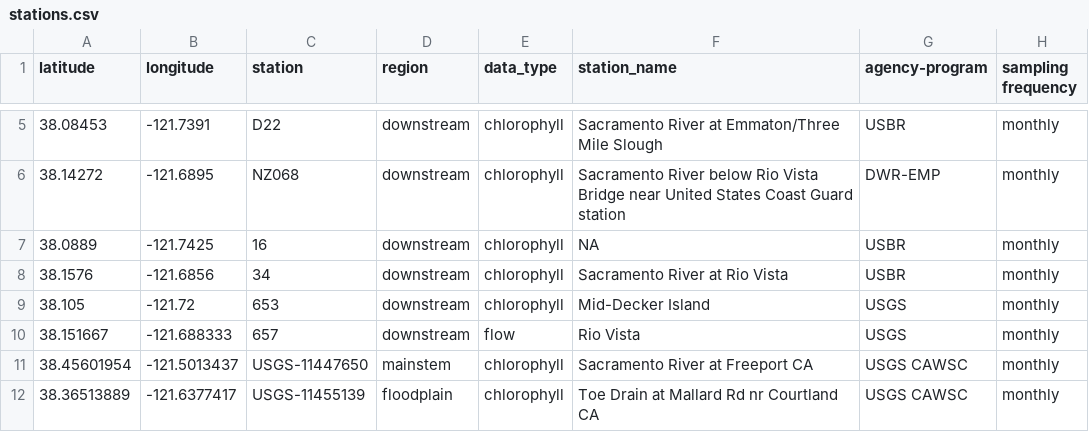
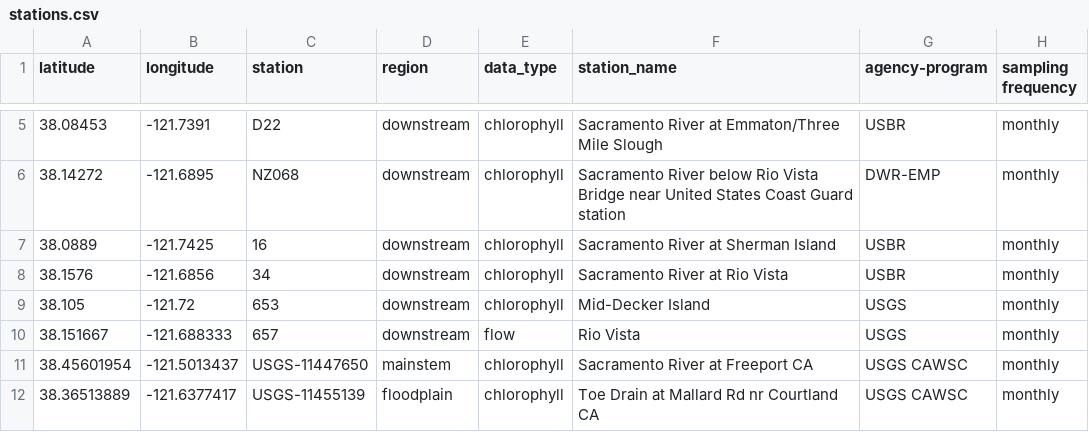
Before and after one commit to Delta-Stewardship-Council/swg-21-connectivity, a CSV file: data_publication/data_clean/stations.csv, drawn as a sheet; only a part is shown, gaps mark what is left out.

Commit message:
Lightly updated stations csv with one station name

```diff
--- a/data_publication/data_clean/stations.csv
+++ b/data_publication/data_clean/stations.csv
@@ -6,3 +6,3 @@ latitude,longitude,station,region,data_type,station_name,agency-program,sampling
 38.14272,-121.6895,NZ068,downstream,chlorophyll,Sacramento River below Rio Vista Bridge near United States Coast Guard station,DWR-EMP,monthly
-38.0889,-121.7425,16,downstream,chlorophyll,NA,USBR,monthly
+38.0889,-121.7425,16,downstream,chlorophyll,Sacramento River at Sherman Island,USBR,monthly
 38.1576,-121.6856,34,downstream,chlorophyll,Sacramento River at Rio Vista,USBR,monthly
```
Also changed, not shown: 1 other file.
